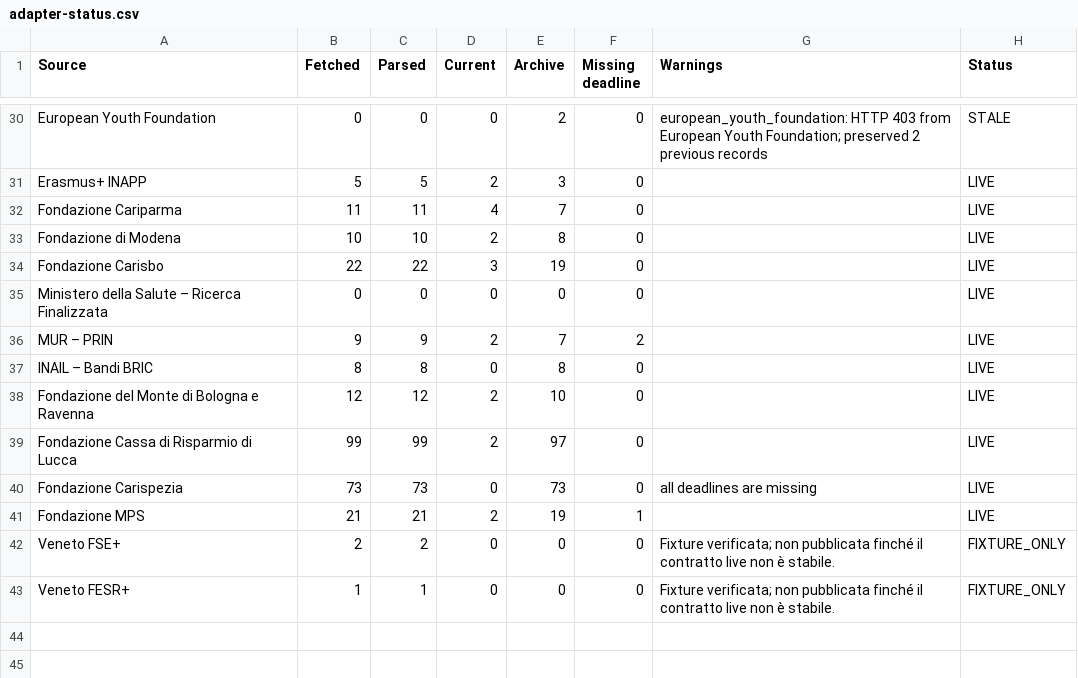
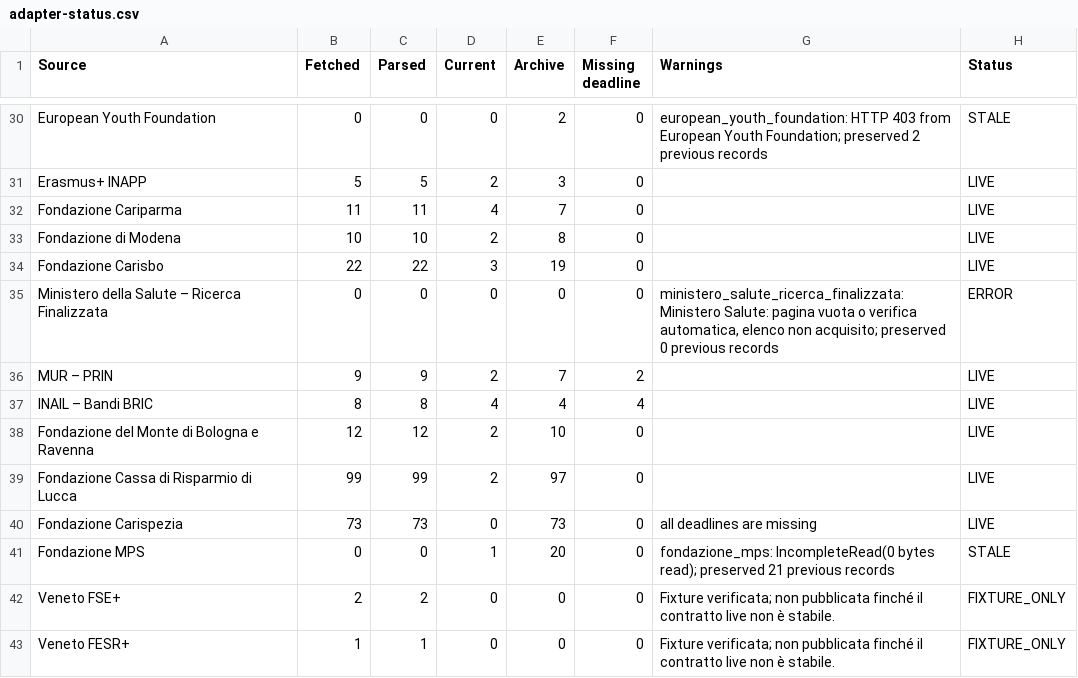
Before and after one commit to LPDgit1/funding-psychology, a CSV file: reports/adapter-status.csv, drawn as a sheet; only a part is shown, gaps mark what is left out; the diff covers the shown part only.

```diff
--- a/reports/adapter-status.csv
+++ b/reports/adapter-status.csv
@@ -34,5 +34,5 @@ Fondazione di Modena,10,10,2,8,0,,LIVE
 Fondazione Carisbo,22,22,3,19,0,,LIVE
-Ministero della Salute – Ricerca Finalizzata,0,0,0,0,0,,LIVE
+Ministero della Salute – Ricerca Finalizzata,0,0,0,0,0,"ministero_salute_ricerca_finalizzata: Ministero Salute: pagina vuota o verifica automatica, elenco non acquisito; preserved 0 previous records",ERROR
 MUR – PRIN,9,9,2,7,2,,LIVE
-INAIL – Bandi BRIC,8,8,0,8,0,,LIVE
+INAIL – Bandi BRIC,8,8,4,4,4,,LIVE
 Fondazione del Monte di Bologna e Ravenna,12,12,2,10,0,,LIVE
@@ -40,3 +40,3 @@ Fondazione Cassa di Risparmio di Lucca,99,99,2,97,0,,LIVE
 Fondazione Carispezia,73,73,0,73,0,all deadlines are missing,LIVE
-Fondazione MPS,21,21,2,19,1,,LIVE
+Fondazione MPS,0,0,1,20,0,fondazione_mps: IncompleteRead(0 bytes read); preserved 21 previous records,STALE
 Veneto FSE+,2,2,0,0,0,Fixture verificata; non pubblicata finché il contratto live non è stabile.,FIXTURE_ONLY
```
Also changed, not shown: 27 edited cells elsewhere in this file, 29 other files.
